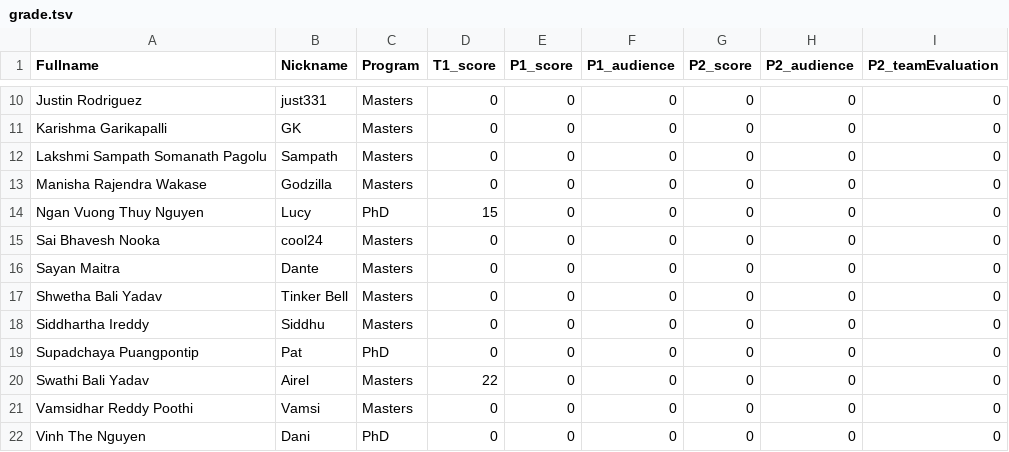
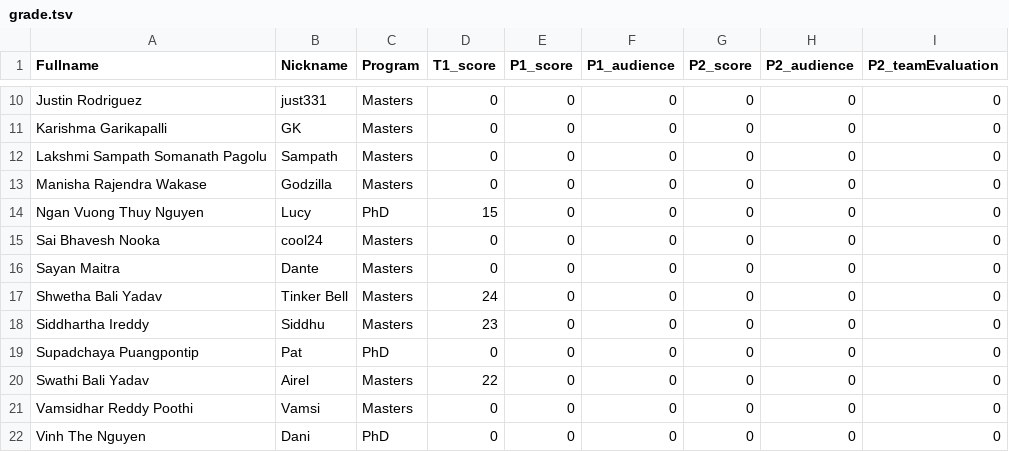
Before and after one commit to iDataVisualizationLab/CS5352, a TSV file: data/grade/grade.tsv, drawn as a sheet; only a part is shown, gaps mark what is left out.

Commit message:
update grade

```diff
--- a/data/grade/grade.tsv
+++ b/data/grade/grade.tsv
@@ -16,4 +16,4 @@ Sai Bhavesh Nooka	cool24	Masters	0	0	0	0	0	0
 Sayan Maitra	Dante	Masters	0	0	0	0	0	0
-Shwetha Bali Yadav	Tinker Bell	Masters	0	0	0	0	0	0
-Siddhartha Ireddy	Siddhu	Masters	0	0	0	0	0	0
+Shwetha Bali Yadav	Tinker Bell	Masters	24	0	0	0	0	0
+Siddhartha Ireddy	Siddhu	Masters	23	0	0	0	0	0
 Supadchaya Puangpontip	Pat	PhD	0	0	0	0	0	0
```
Also changed, not shown: data/T1.tsv.
